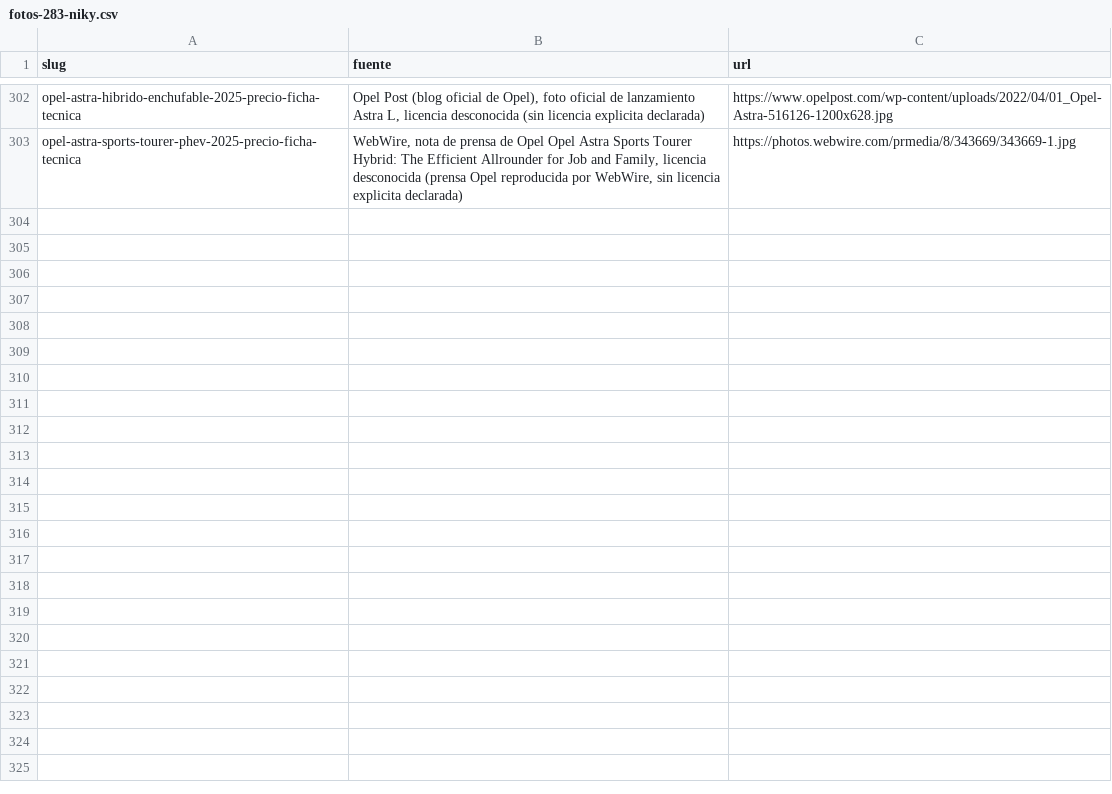
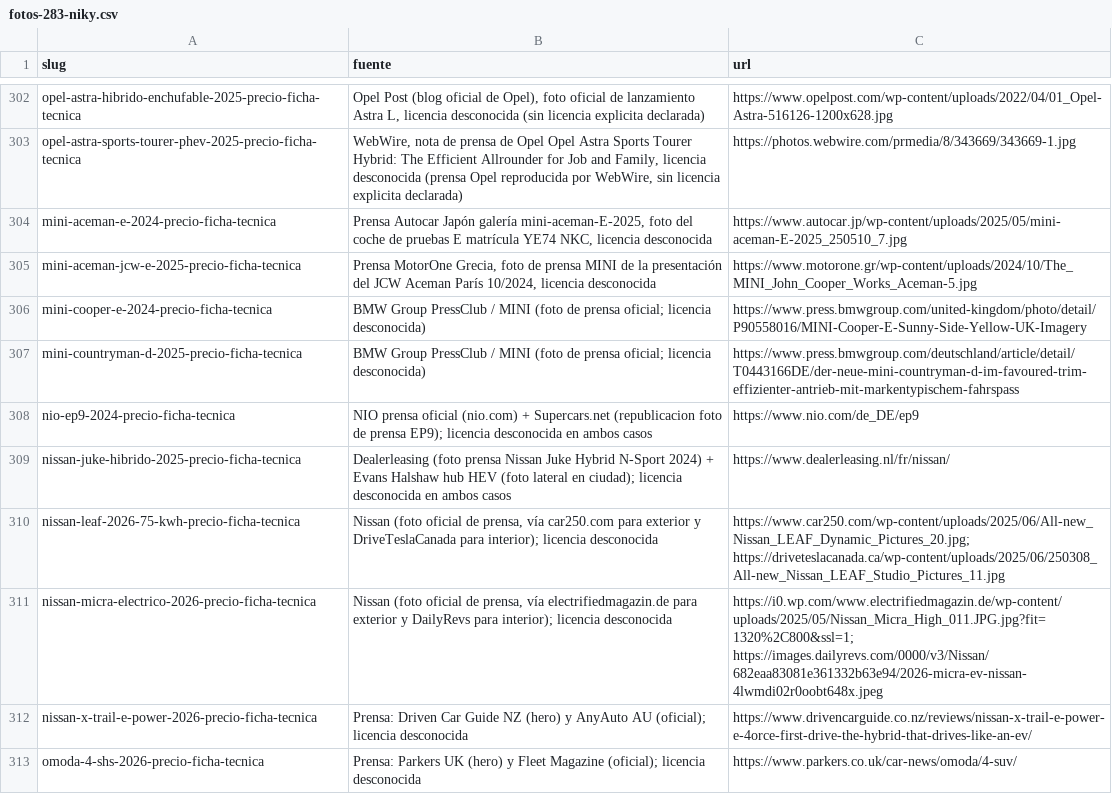
Before and after one commit to danielsanchezverdasco-art/recurretumulta, a CSV file: docs/comunicacion-ias/listas/fotos-283-niky.csv, drawn as a sheet; only a part is shown, gaps mark what is left out; the diff covers the shown part only.

Commit message:
fotos283 parcial 16: 20 fotos reales w137,w138,w143,w144,w146,w147,w149-w152 (MINI, NIO, Nissan, Omoda, Opel, Oshan, Pagani); CSV 322 filas

```diff
--- a/docs/comunicacion-ias/listas/fotos-283-niky.csv
+++ b/docs/comunicacion-ias/listas/fotos-283-niky.csv
@@ -303 +303,11 @@ opel-astra-hibrido-enchufable-2025-precio-ficha-tecnica|Opel Post (blog oficial
 opel-astra-sports-tourer-phev-2025-precio-ficha-tecnica|WebWire, nota de prensa de Opel Opel Astra Sports Tourer Hybrid: The Efficient Allrounder for Job and Family, licencia desconocida (prensa Opel reproducida por WebWire, sin licencia explicita declarada)|https://photos.webwire.com/prmedia/8/343669/343669-1.jpg
+mini-aceman-e-2024-precio-ficha-tecnica|Prensa Autocar Japón galería mini-aceman-E-2025, foto del coche de pruebas E matrícula YE74 NKC, licencia desconocida|https://www.autocar.jp/wp-content/uploads/2025/05/mini-aceman-E-2025_250510_7.jpg
+mini-aceman-jcw-e-2025-precio-ficha-tecnica|Prensa MotorOne Grecia, foto de prensa MINI de la presentación del JCW Aceman París 10/2024, licencia desconocida|https://www.motorone.gr/wp-content/uploads/2024/10/The_MINI_John_Cooper_Works_Aceman-5.jpg
+mini-cooper-e-2024-precio-ficha-tecnica|BMW Group PressClub / MINI (foto de prensa oficial; licencia desconocida)|https://www.press.bmwgroup.com/united-kingdom/photo/detail/P90558016/MINI-Cooper-E-Sunny-Side-Yellow-UK-Imagery
+mini-countryman-d-2025-precio-ficha-tecnica|BMW Group PressClub / MINI (foto de prensa oficial; licencia desconocida)|https://www.press.bmwgroup.com/deutschland/article/detail/T0443166DE/der-neue-mini-countryman-d-im-favoured-trim-effizienter-antrieb-mit-markentypischem-fahrspass
+nio-ep9-2024-precio-ficha-tecnica|NIO prensa oficial (nio.com) + Supercars.net (republicacion foto de prensa EP9); licencia desconocida en ambos casos|https://www.nio.com/de_DE/ep9
+nissan-juke-hibrido-2025-precio-ficha-tecnica|Dealerleasing (foto prensa Nissan Juke Hybrid N-Sport 2024) + Evans Halshaw hub HEV (foto lateral en ciudad); licencia desconocida en ambos casos|https://www.dealerleasing.nl/fr/nissan/
+nissan-leaf-2026-75-kwh-precio-ficha-tecnica|Nissan (foto oficial de prensa, vía car250.com para exterior y DriveTeslaCanada para interior); licencia desconocida|https://www.car250.com/wp-content/uploads/2025/06/All-new_Nissan_LEAF_Dynamic_Pictures_20.jpg; https://driveteslacanada.ca/wp-content/uploads/2025/06/250308_All-new_Nissan_LEAF_Studio_Pictures_11.jpg
+nissan-micra-electrico-2026-precio-ficha-tecnica|Nissan (foto oficial de prensa, vía electrifiedmagazin.de para exterior y DailyRevs para interior); licencia desconocida|https://i0.wp.com/www.electrifiedmagazin.de/wp-content/uploads/2025/05/Nissan_Micra_High_011.JPG.jpg?fit=1320%2C800&ssl=1; https://images.dailyrevs.com/0000/v3/Nissan/682eaa83081e361332b63e94/2026-micra-ev-nissan-4lwmdi02r0oobt648x.jpeg
+nissan-x-trail-e-power-2026-precio-ficha-tecnica|Prensa: Driven Car Guide NZ (hero) y AnyAuto AU (oficial); licencia desconocida|https://www.drivencarguide.co.nz/reviews/nissan-x-trail-e-power-e-4orce-first-drive-the-hybrid-that-drives-like-an-ev/
+omoda-4-shs-2026-precio-ficha-tecnica|Prensa: Parkers UK (hero) y Fleet Magazine (oficial); licencia desconocida|https://www.parkers.co.uk/car-news/omoda/4-suv/
```
Also changed, not shown: 10 added rows elsewhere in this file, 49 other files.
